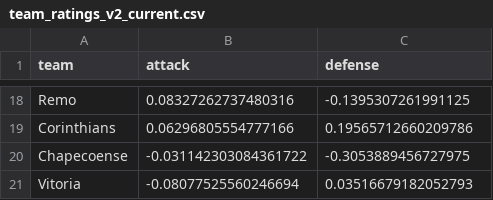
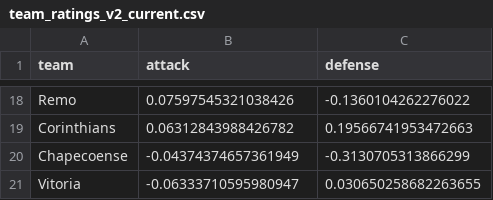
Before and after one commit to guigalhano/brasileirao, a CSV file: data/team_ratings_v2_current.csv, drawn as a sheet; only a part is shown, gaps mark what is left out; the diff covers the shown part only; the diff names each change by its address in the sheet, - before the commit and + after, or states it on an @@ line.

```diff
--- a/data/team_ratings_v2_current.csv
+++ b/data/team_ratings_v2_current.csv
-B18 (attack): 0.08327262737480316
+B18 (attack): 0.07597545321038426
-C18 (defense): -0.1395307261991125
+C18 (defense): -0.1360104262276022
-B19 (attack): 0.06296805554777166
+B19 (attack): 0.06312843988426782
-C19 (defense): 0.19565712660209786
+C19 (defense): 0.19566741953472663
-B20 (attack): -0.031142303084361722
+B20 (attack): -0.04374374657361949
-C20 (defense): -0.3053889456727975
+C20 (defense): -0.3130705313866299
-B21 (attack): -0.08077525560246694
+B21 (attack): -0.06333710595980947
-C21 (defense): 0.03516679182052793
+C21 (defense): 0.030650258682263655
```
Also changed, not shown: 5 added rows, 5 removed rows and 22 edited cells elsewhere in this file, data/advanced_signals.csv, data/cartola_players_enriched.csv, 8 other files.
